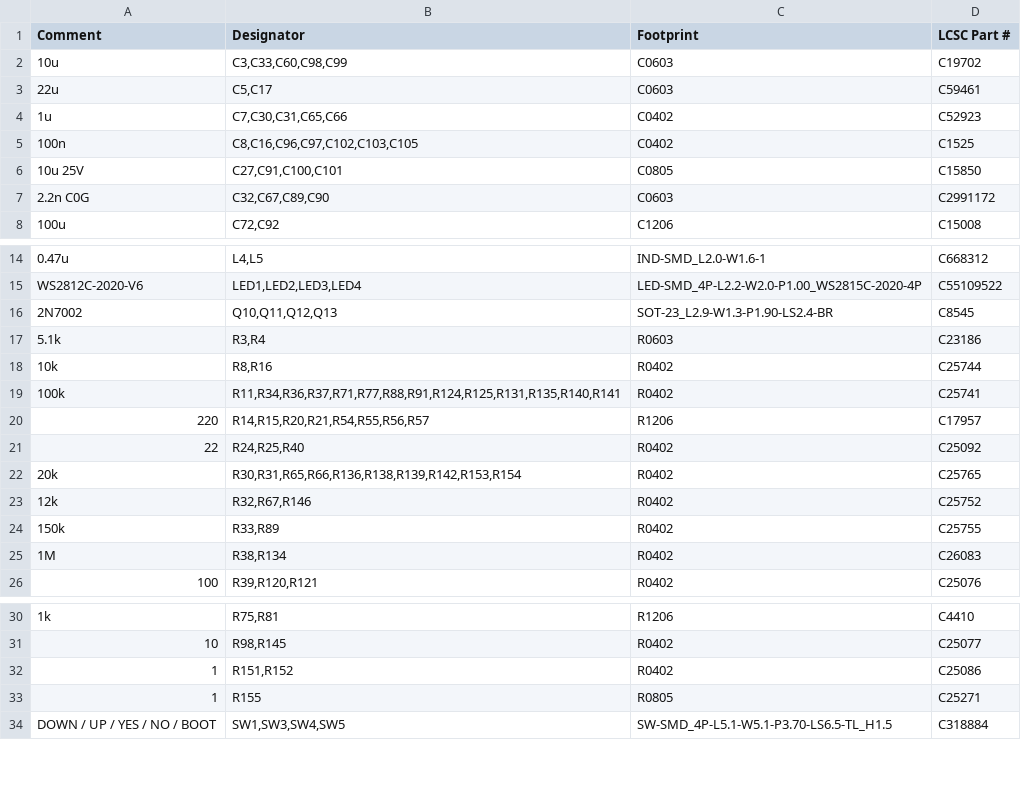
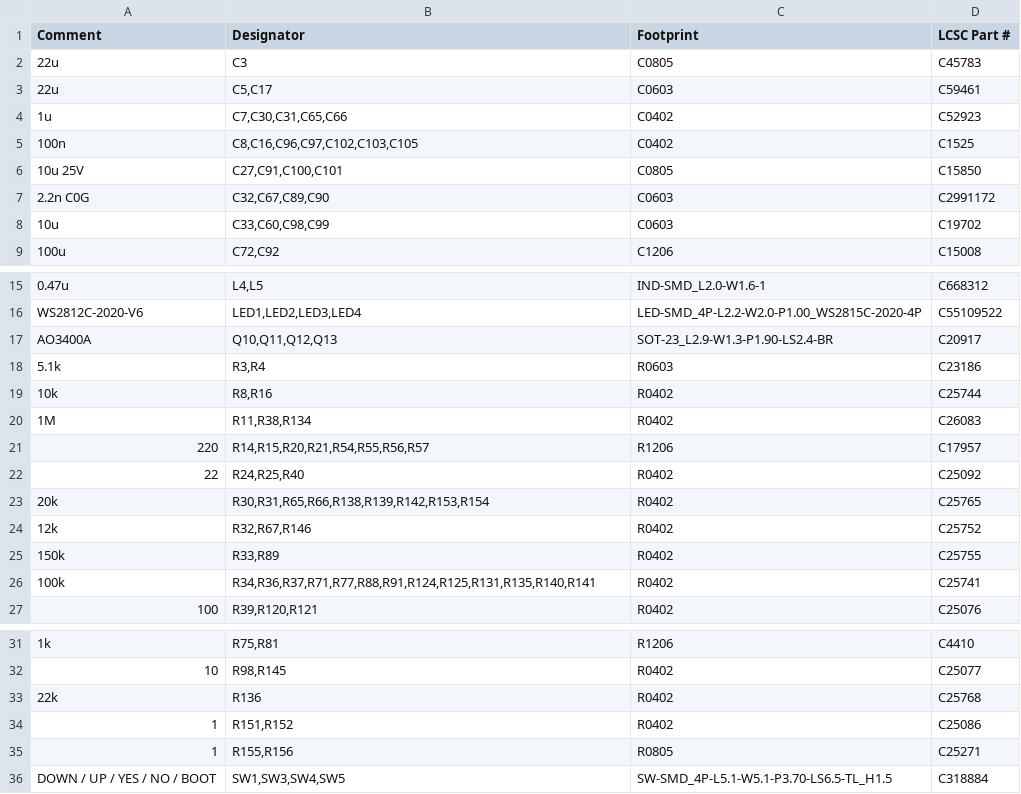
Before and after one commit to w0ts/jank, a CSV file: hardware/mini2/fab/usb/bom.csv, drawn as a sheet; only a part is shown, gaps mark what is left out.

```diff
--- a/hardware/mini2/fab/usb/bom.csv
+++ b/hardware/mini2/fab/usb/bom.csv
@@ -1,3 +1,3 @@
 "Comment","Designator","Footprint","LCSC Part #"
-"10u","C3,C33,C60,C98,C99","C0603","C19702"
+"22u","C3","C0805","C45783"
 "22u","C5,C17","C0603","C59461"
@@ -7,2 +7,3 @@
 "2.2n C0G","C32,C67,C89,C90","C0603","C2991172"
+"10u","C33,C60,C98,C99","C0603","C19702"
 "100u","C72,C92","C1206","C15008"
@@ -15,12 +16,12 @@
 "WS2812C-2020-V6","LED1,LED2,LED3,LED4","LED-SMD_4P-L2.2-W2.0-P1.00_WS2815C-2020-4P","C55109522"
-"2N7002","Q10,Q11,Q12,Q13","SOT-23_L2.9-W1.3-P1.90-LS2.4-BR","C8545"
+"AO3400A","Q10,Q11,Q12,Q13","SOT-23_L2.9-W1.3-P1.90-LS2.4-BR","C20917"
 "5.1k","R3,R4","R0603","C23186"
 "10k","R8,R16","R0402","C25744"
-"100k","R11,R34,R36,R37,R71,R77,R88,R91,R124,R125,R131,R135,R140,R141","R0402","C25741"
+"1M","R11,R38,R134","R0402","C26083"
 "220","R14,R15,R20,R21,R54,R55,R56,R57","R1206","C17957"
 "22","R24,R25,R40","R0402","C25092"
-"20k","R30,R31,R65,R66,R136,R138,R139,R142,R153,R154","R0402","C25765"
+"20k","R30,R31,R65,R66,R138,R139,R142,R153,R154","R0402","C25765"
 "12k","R32,R67,R146","R0402","C25752"
 "150k","R33,R89","R0402","C25755"
-"1M","R38,R134","R0402","C26083"
+"100k","R34,R36,R37,R71,R77,R88,R91,R124,R125,R131,R135,R140,R141","R0402","C25741"
 "100","R39,R120,R121","R0402","C25076"
@@ -31,4 +32,5 @@
 "10","R98,R145","R0402","C25077"
+"22k","R136","R0402","C25768"
 "1","R151,R152","R0402","C25086"
-"1","R155","R0805","C25271"
+"1","R155,R156","R0805","C25271"
 "DOWN / UP / YES / NO / BOOT","SW1,SW3,SW4,SW5","SW-SMD_4P-L5.1-W5.1-P3.70-LS6.5-TL_H1.5","C318884"
```
Also changed, not shown: hardware/mini2/fab/battery/bom.csv, hardware/mini2/fab/battery/cpl.csv, 40 other files.
